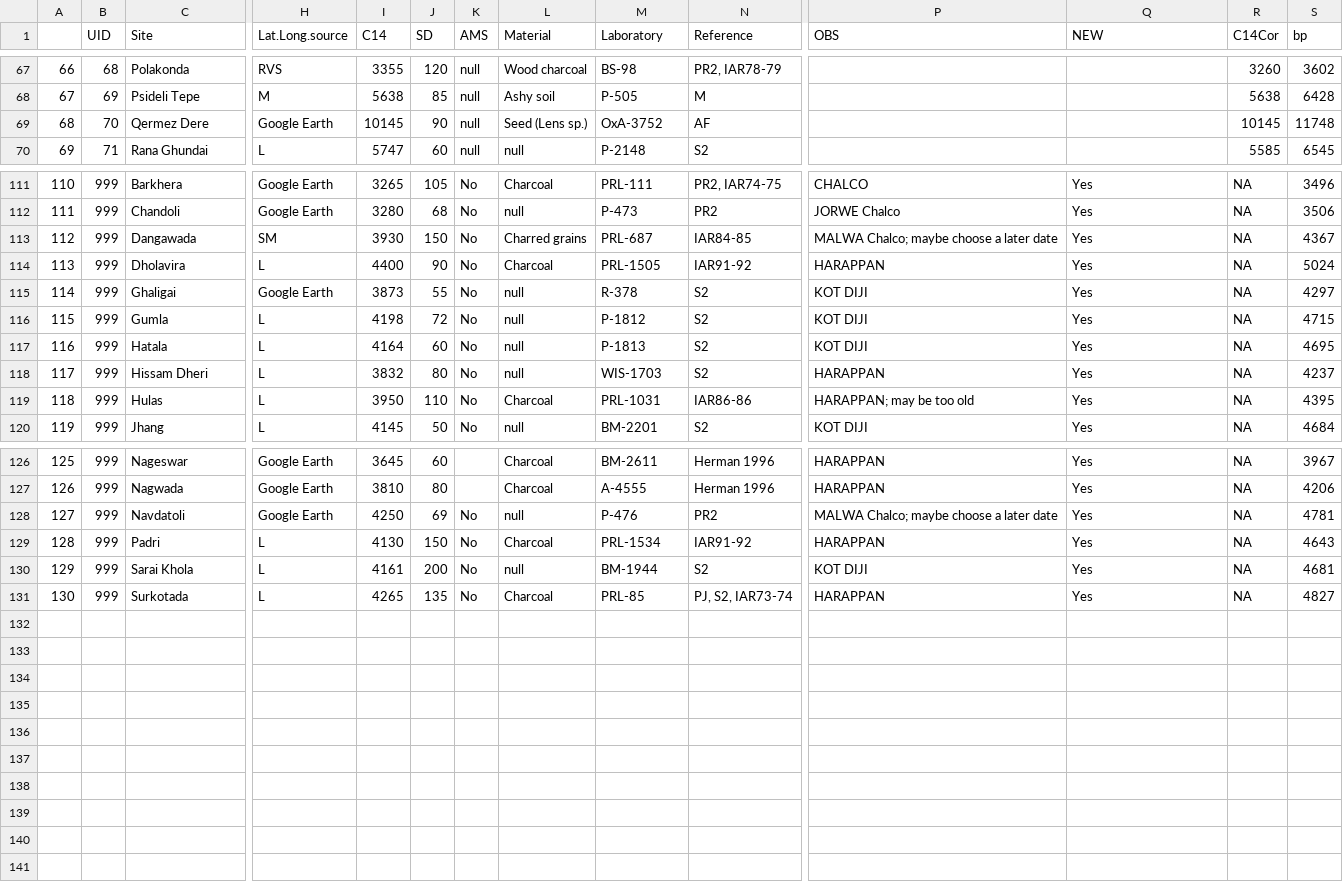
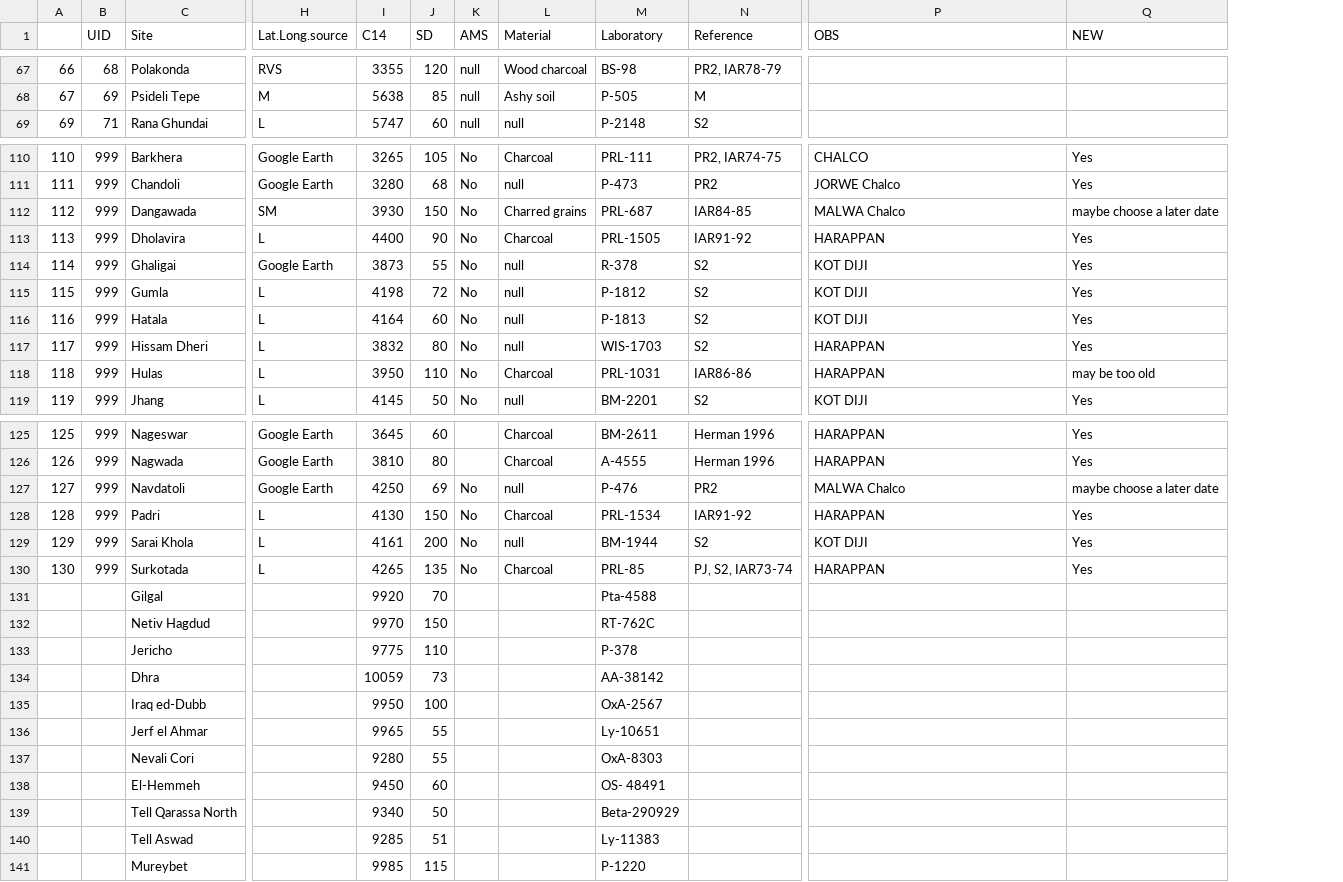
Before and after one commit to jgregoriods/south-asia-neo, a CSV file: sites/dates.csv, drawn as a sheet; only a part is shown, gaps mark what is left out; removed rows and columns are numbered as before the commit, all else as after; rows hold the shown columns only; the diff names each change by its address in the sheet, - before the commit and + after, or states it on an @@ line.

```diff
--- a/sites/dates.csv
+++ b/sites/dates.csv
-column R (C14Cor), rows 67-68: 3260 | 5638; row 70: 5585; rows 111-120: all NA; rows 126-131: all NA
-column S (bp), rows 67-68: 3602 | 6428; row 70: 6545; rows 111-120: 3496 | 3506 | 4367 | 5024 | 4297 | 4715 | 4695 | 4237 | 4395 | 4684; rows 126-131: 3967 | 4206 | 4781 | 4643 | 4681 | 4827
-row 69: 68 | 70 | Qermez Dere | Google Earth | 10145 | 90 | null | Seed (Lens sp.) | OxA-3752 | AF |  |  | 10145 | 11748
-P112 (OBS): MALWA Chalco; maybe choose a later date
+P112 (OBS): MALWA Chalco
-Q112 (NEW): Yes
+Q112 (NEW): maybe choose a later date
-P118 (OBS): HARAPPAN; may be too old
+P118 (OBS): HARAPPAN
-Q118 (NEW): Yes
+Q118 (NEW): may be too old
-P127 (OBS): MALWA Chalco; maybe choose a later date
+P127 (OBS): MALWA Chalco
-Q127 (NEW): Yes
+Q127 (NEW): maybe choose a later date
+row 131:  |  | Gilgal |  | 9920 | 70 |  |  | Pta-4588
+row 132:  |  | Netiv Hagdud |  | 9970 | 150 |  |  | RT-762C
+row 133:  |  | Jericho |  | 9775 | 110 |  |  | P-378
+row 134:  |  | Dhra |  | 10059 | 73 |  |  | AA-38142
+row 135:  |  | Iraq ed-Dubb |  | 9950 | 100 |  |  | OxA-2567
+row 136:  |  | Jerf el Ahmar |  | 9965 | 55 |  |  | Ly-10651
+row 137:  |  | Nevali Cori |  | 9280 | 55 |  |  | OxA-8303
+row 138:  |  | El-Hemmeh |  | 9450 | 60 |  |  | OS- 48491
+row 139:  |  | Tell Qarassa North |  | 9340 | 50 |  |  | Beta-290929
+row 140:  |  | Tell Aswad |  | 9285 | 51 |  |  | Ly-11383
+row 141:  |  | Mureybet |  | 9985 | 115 |  |  | P-1220
```
Also changed, not shown: 27 other files.
